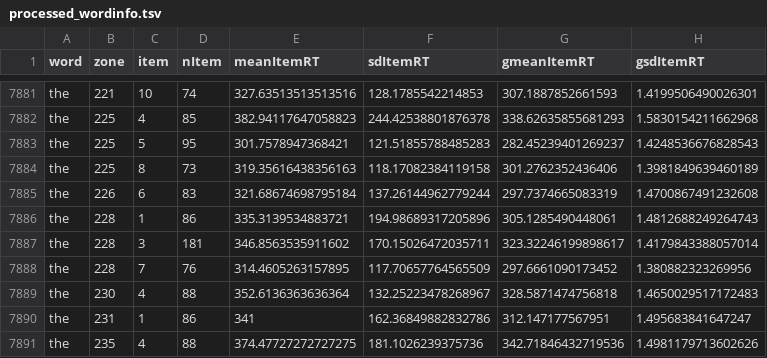
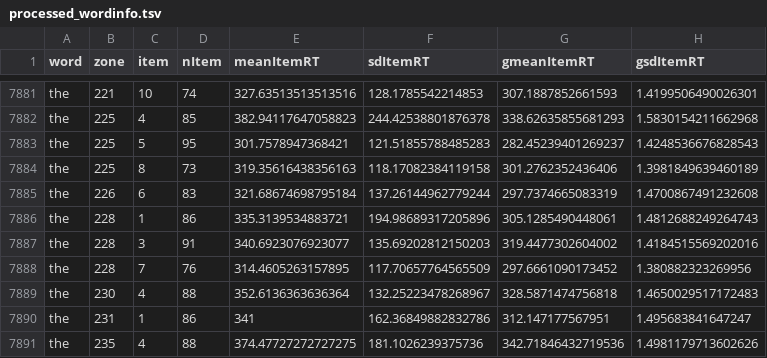
Before and after one commit to languageMIT/naturalstories, a TSV file: naturalstories_RTS/processed_wordinfo.tsv, drawn as a sheet; only a part is shown, gaps mark what is left out.

```diff
--- a/naturalstories_RTS/processed_wordinfo.tsv
+++ b/naturalstories_RTS/processed_wordinfo.tsv
@@ -7886,3 +7886,3 @@ the	226	6	83	321.68674698795184	137.26144962779244	297.7374665083319	1.470086749
 the	228	1	86	335.3139534883721	194.98689317205896	305.1285490448061	1.4812688249264743
-the	228	3	181	346.8563535911602	170.15026472035711	323.32246199898617	1.4179843388057014
+the	228	3	91	340.6923076923077	135.69202812150203	319.4477302604002	1.4184515569202016
 the	228	7	76	314.4605263157895	117.70657764565509	297.6661090173452	1.380882323269956
```
Also changed, not shown: 1 other file.
